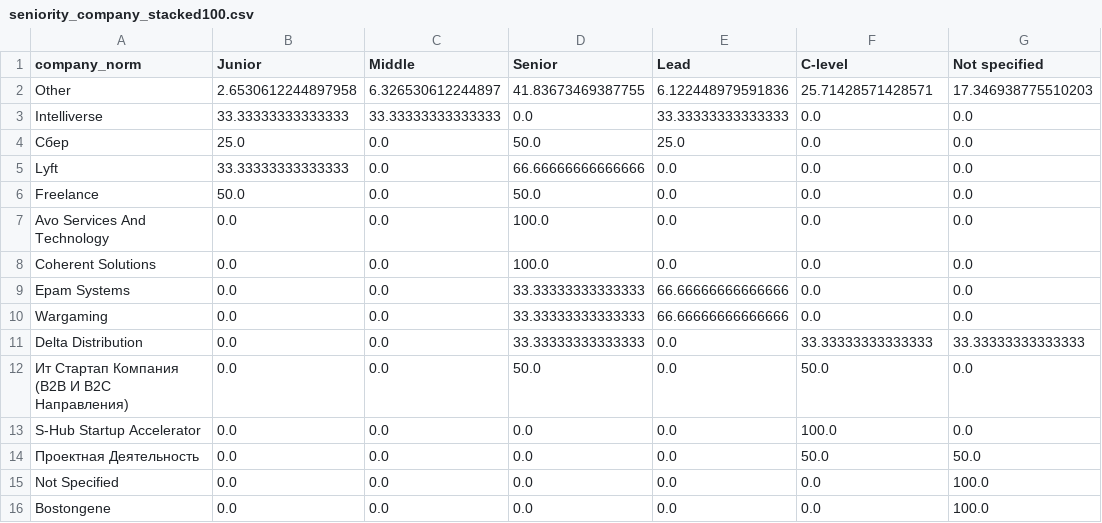
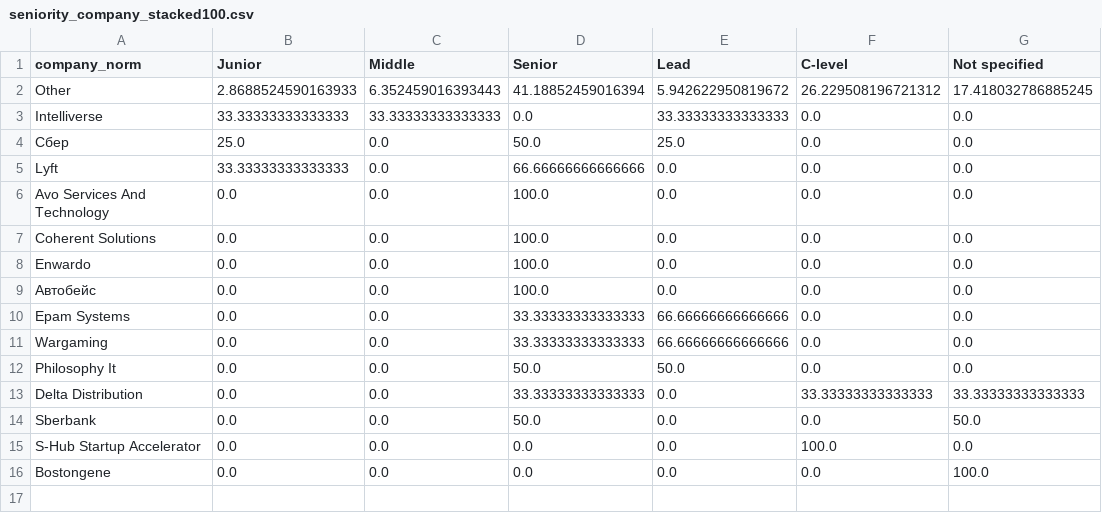
Before and after one commit to kkirko/profile_launch_eda, a CSV file: analytics/mis_users_resume_bot/outputs/tables/seniority_company_stacked100.csv, drawn as a sheet.

```diff
--- a/analytics/mis_users_resume_bot/outputs/tables/seniority_company_stacked100.csv
+++ b/analytics/mis_users_resume_bot/outputs/tables/seniority_company_stacked100.csv
@@ -1,3 +1,3 @@
 company_norm,Junior,Middle,Senior,Lead,C-level,Not specified
-Other,2.6530612244897958,6.326530612244897,41.83673469387755,6.122448979591836,25.71428571428571,17.346938775510203
+Other,2.8688524590163933,6.352459016393443,41.18852459016394,5.942622950819672,26.229508196721312,17.418032786885245
 Intelliverse,33.33333333333333,33.33333333333333,0.0,33.33333333333333,0.0,0.0
@@ -5,12 +5,12 @@ Intelliverse,33.33333333333333,33.33333333333333,0.0,33.33333333333333,0.0,0.0
 Lyft,33.33333333333333,0.0,66.66666666666666,0.0,0.0,0.0
-Freelance,50.0,0.0,50.0,0.0,0.0,0.0
 Avo Services And Technology,0.0,0.0,100.0,0.0,0.0,0.0
 Coherent Solutions,0.0,0.0,100.0,0.0,0.0,0.0
+Enwardo,0.0,0.0,100.0,0.0,0.0,0.0
+Автобейс,0.0,0.0,100.0,0.0,0.0,0.0
 Epam Systems,0.0,0.0,33.33333333333333,66.66666666666666,0.0,0.0
 Wargaming,0.0,0.0,33.33333333333333,66.66666666666666,0.0,0.0
+Philosophy It,0.0,0.0,50.0,50.0,0.0,0.0
 Delta Distribution,0.0,0.0,33.33333333333333,0.0,33.33333333333333,33.33333333333333
-Ит Стартап Компания (B2B И B2C Направления),0.0,0.0,50.0,0.0,50.0,0.0
+Sberbank,0.0,0.0,50.0,0.0,0.0,50.0
 S-Hub Startup Accelerator,0.0,0.0,0.0,0.0,100.0,0.0
-Проектная Деятельность,0.0,0.0,0.0,0.0,50.0,50.0
-Not Specified,0.0,0.0,0.0,0.0,0.0,100.0
 Bostongene,0.0,0.0,0.0,0.0,0.0,100.0
```
Also changed, not shown: analytics/mis_users_resume_bot/outputs/tables/domain_company_stacked100.csv, analytics/mis_users_resume_bot/outputs/tables/region_domain_stacked_top10.csv, 41 other files.
